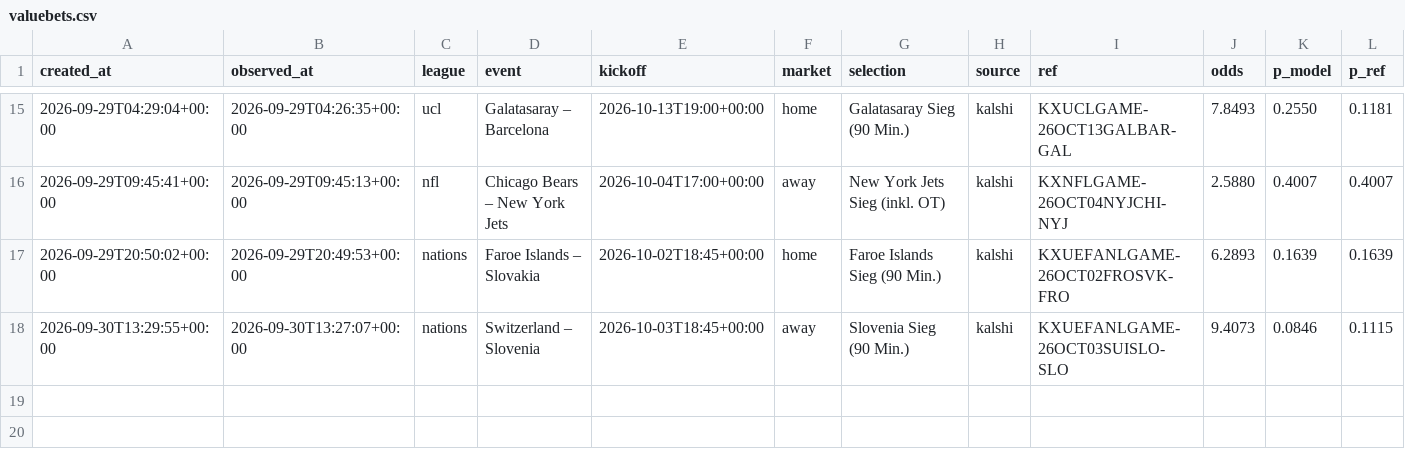
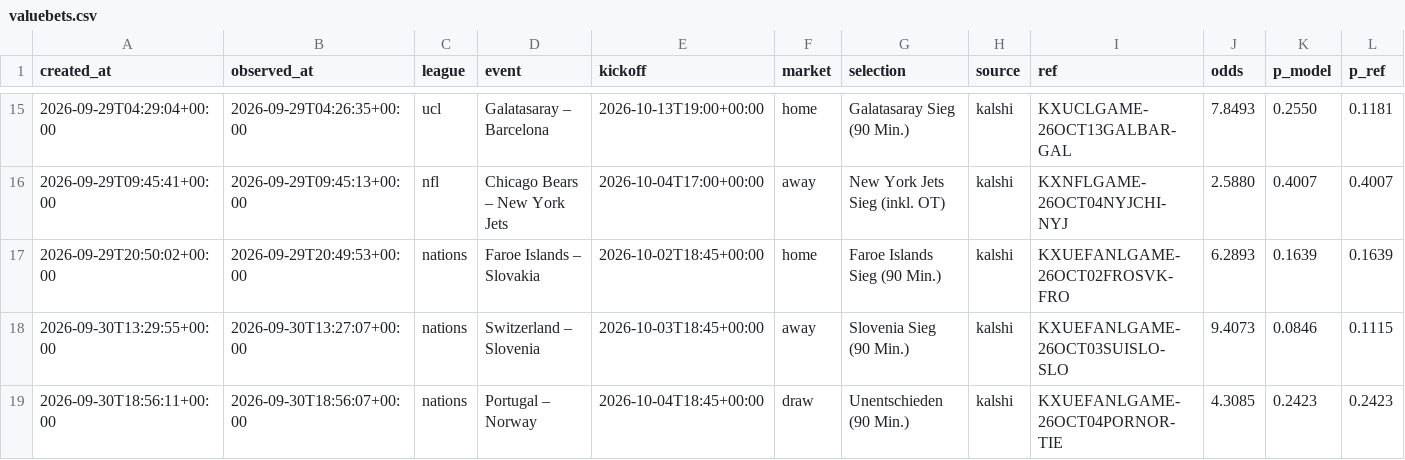
Before and after one commit to reinski260970/soccer, a CSV file: data/journal/valuebets.csv, drawn as a sheet; only a part is shown, gaps mark what is left out; rows hold the shown columns only; the diff names each change by its address in the sheet, - before the commit and + after, or states it on an @@ line.

```diff
--- a/data/journal/valuebets.csv
+++ b/data/journal/valuebets.csv
+row 19: 2026-09-30T18:56:11+00:00 | 2026-09-30T18:56:07+00:00 | nations | Portugal – Norway | 2026-10-04T18:45+00:00 | draw | Unentschieden (90 Min.) | kalshi | KXUEFANLGAME-26OCT04PORNOR-TIE | 4.3085 | 0.2423 | 0.2423
```
Also changed, not shown: 2 other files.
